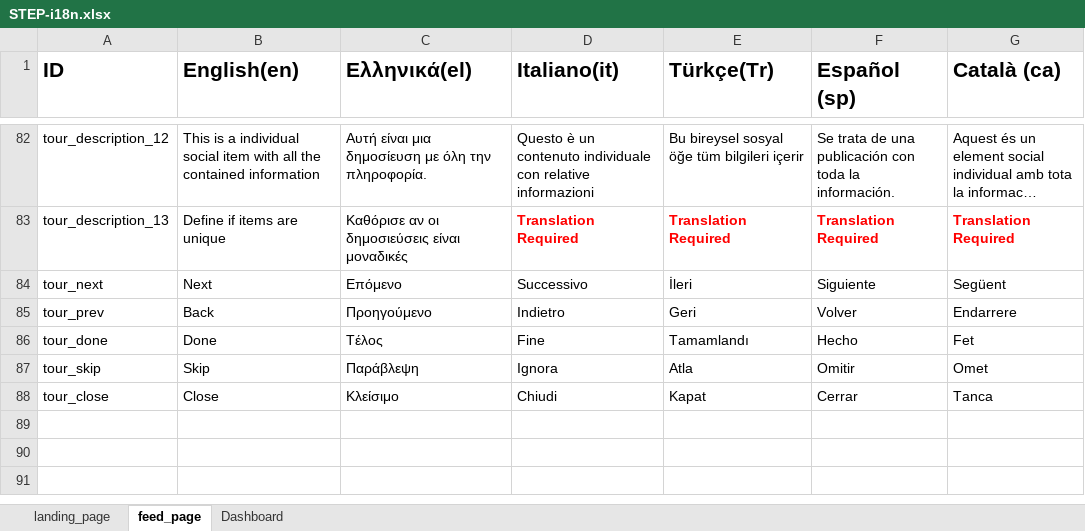
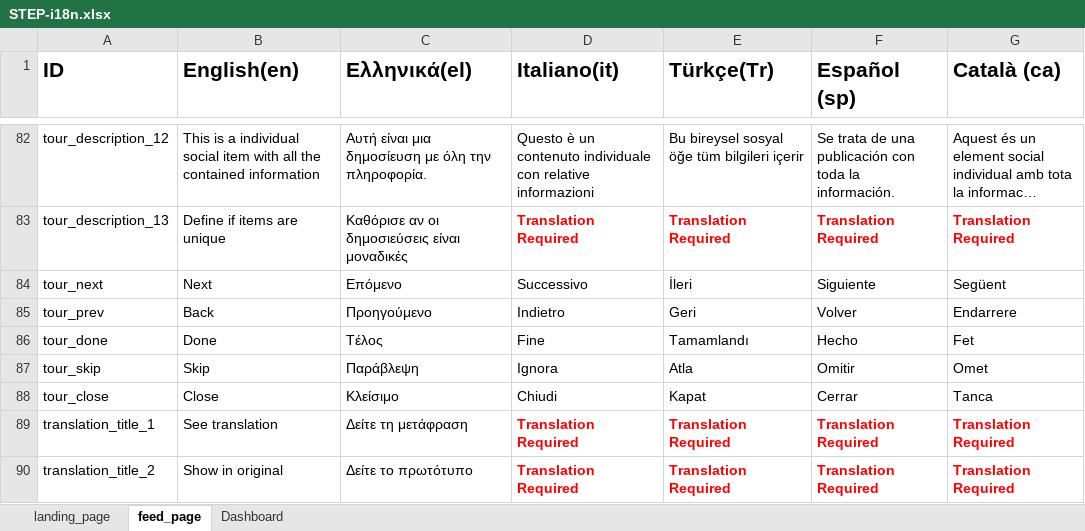
Before and after one commit to MKLab-ITI/mmdemo-dockerized, an Excel workbook: web-service/site/ui/translations/STEP-i18n.xlsx, sheet feed_page, drawn as a sheet; only a part is shown, gaps mark what is left out; long unchanged cells end in …; values as stored, in another font and other column widths than the file's, no borders; the diff names each change by its address in the sheet, - before the commit and + after, or states it on an @@ line.

```diff
--- a/web-service/site/ui/translations/STEP-i18n.xlsx (sheet feed_page)
+++ b/web-service/site/ui/translations/STEP-i18n.xlsx (sheet feed_page)
+row 89: translation_title_1 | See translation | Δείτε τη μετάφραση | Translation Required | Translation Required | Translation Required | Translation Required
+row 90: translation_title_2 | Show in original | Δείτε το πρωτότυπο | Translation Required | Translation Required | Translation Required | Translation Required
```
Also changed, not shown: 16 other files.
